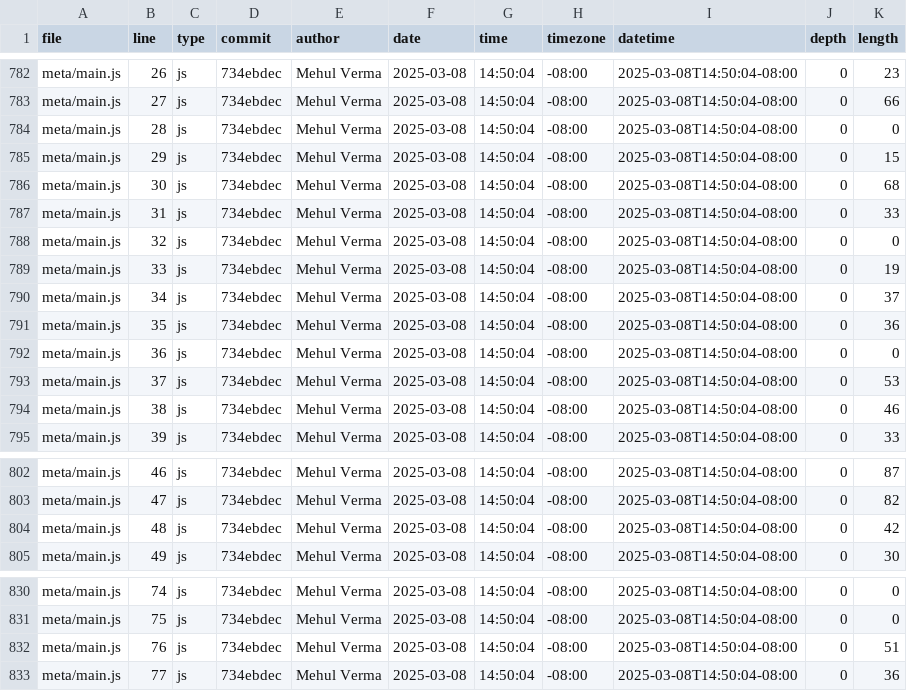
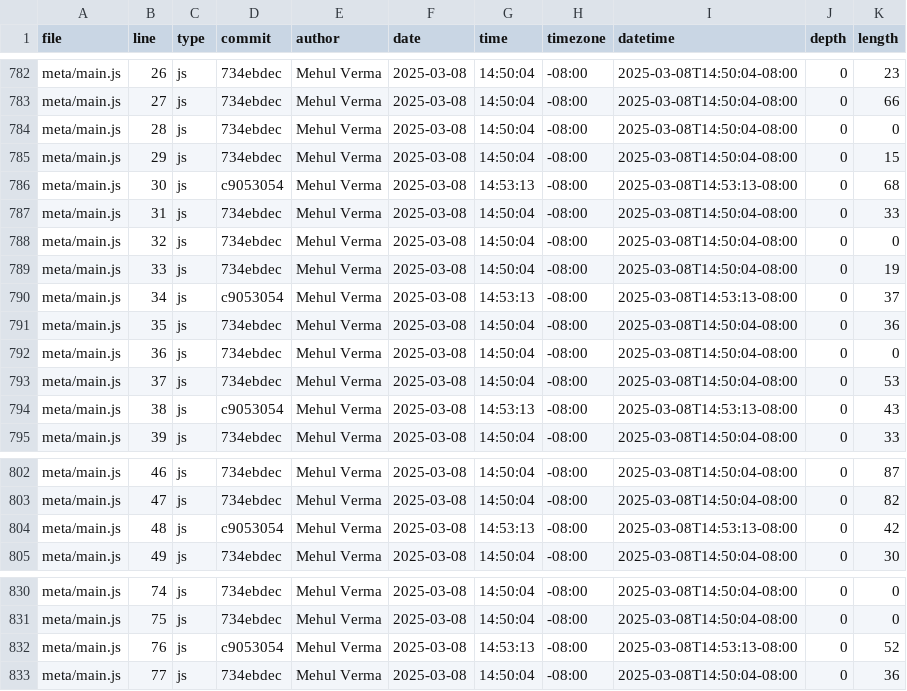
Before and after one commit to mehul422/Lab-1-Portfolio, a CSV file: meta/loc.csv, drawn as a sheet; only a part is shown, gaps mark what is left out.

```diff
--- a/meta/loc.csv
+++ b/meta/loc.csv
@@ -785,3 +785,3 @@ meta/main.js,28,js,734ebdec,Mehul Verma,2025-03-08,14:50:04,-08:00,2025-03-08T14
 meta/main.js,29,js,734ebdec,Mehul Verma,2025-03-08,14:50:04,-08:00,2025-03-08T14:50:04-08:00,0,15
-meta/main.js,30,js,734ebdec,Mehul Verma,2025-03-08,14:50:04,-08:00,2025-03-08T14:50:04-08:00,0,68
+meta/main.js,30,js,c9053054,Mehul Verma,2025-03-08,14:53:13,-08:00,2025-03-08T14:53:13-08:00,0,68
 meta/main.js,31,js,734ebdec,Mehul Verma,2025-03-08,14:50:04,-08:00,2025-03-08T14:50:04-08:00,0,33
@@ -789,3 +789,3 @@ meta/main.js,32,js,734ebdec,Mehul Verma,2025-03-08,14:50:04,-08:00,2025-03-08T14
 meta/main.js,33,js,734ebdec,Mehul Verma,2025-03-08,14:50:04,-08:00,2025-03-08T14:50:04-08:00,0,19
-meta/main.js,34,js,734ebdec,Mehul Verma,2025-03-08,14:50:04,-08:00,2025-03-08T14:50:04-08:00,0,37
+meta/main.js,34,js,c9053054,Mehul Verma,2025-03-08,14:53:13,-08:00,2025-03-08T14:53:13-08:00,0,37
 meta/main.js,35,js,734ebdec,Mehul Verma,2025-03-08,14:50:04,-08:00,2025-03-08T14:50:04-08:00,0,36
@@ -793,3 +793,3 @@ meta/main.js,36,js,734ebdec,Mehul Verma,2025-03-08,14:50:04,-08:00,2025-03-08T14
 meta/main.js,37,js,734ebdec,Mehul Verma,2025-03-08,14:50:04,-08:00,2025-03-08T14:50:04-08:00,0,53
-meta/main.js,38,js,734ebdec,Mehul Verma,2025-03-08,14:50:04,-08:00,2025-03-08T14:50:04-08:00,0,46
+meta/main.js,38,js,c9053054,Mehul Verma,2025-03-08,14:53:13,-08:00,2025-03-08T14:53:13-08:00,0,43
 meta/main.js,39,js,734ebdec,Mehul Verma,2025-03-08,14:50:04,-08:00,2025-03-08T14:50:04-08:00,0,33
@@ -803,3 +803,3 @@ meta/main.js,46,js,734ebdec,Mehul Verma,2025-03-08,14:50:04,-08:00,2025-03-08T14
 meta/main.js,47,js,734ebdec,Mehul Verma,2025-03-08,14:50:04,-08:00,2025-03-08T14:50:04-08:00,0,82
-meta/main.js,48,js,734ebdec,Mehul Verma,2025-03-08,14:50:04,-08:00,2025-03-08T14:50:04-08:00,0,42
+meta/main.js,48,js,c9053054,Mehul Verma,2025-03-08,14:53:13,-08:00,2025-03-08T14:53:13-08:00,0,42
 meta/main.js,49,js,734ebdec,Mehul Verma,2025-03-08,14:50:04,-08:00,2025-03-08T14:50:04-08:00,0,30
@@ -831,3 +831,3 @@ meta/main.js,74,js,734ebdec,Mehul Verma,2025-03-08,14:50:04,-08:00,2025-03-08T14
 meta/main.js,75,js,734ebdec,Mehul Verma,2025-03-08,14:50:04,-08:00,2025-03-08T14:50:04-08:00,0,0
-meta/main.js,76,js,734ebdec,Mehul Verma,2025-03-08,14:50:04,-08:00,2025-03-08T14:50:04-08:00,0,51
+meta/main.js,76,js,c9053054,Mehul Verma,2025-03-08,14:53:13,-08:00,2025-03-08T14:53:13-08:00,0,52
 meta/main.js,77,js,734ebdec,Mehul Verma,2025-03-08,14:50:04,-08:00,2025-03-08T14:50:04-08:00,0,36
```
